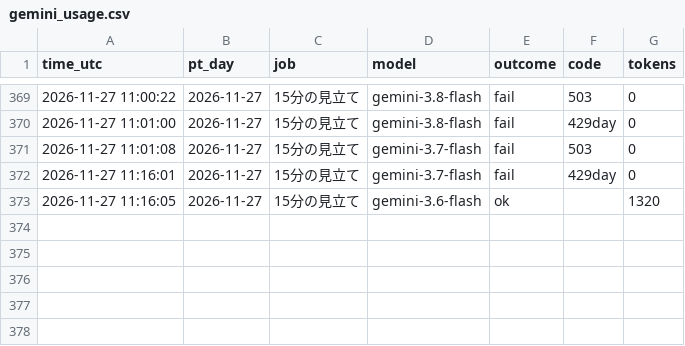
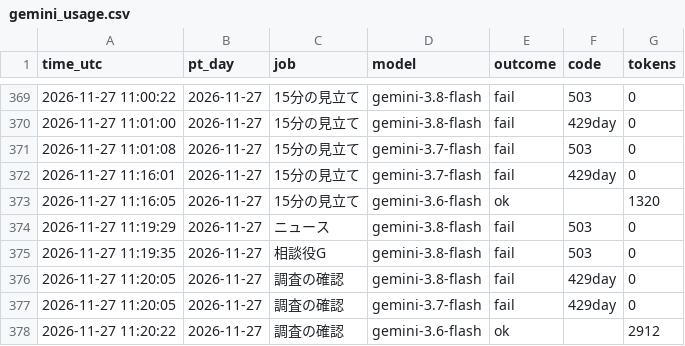
Before and after one commit to ke104-debug/fx-, a CSV file: journal/gemini_usage.csv, drawn as a sheet; only a part is shown, gaps mark what is left out; the diff names each change by its address in the sheet, - before the commit and + after, or states it on an @@ line.

```diff
--- a/journal/gemini_usage.csv
+++ b/journal/gemini_usage.csv
+row 374: 2026-11-27 11:19:29 | 2026-11-27 | ニュース | gemini-3.8-flash | fail | 503 | 0
+row 375: 2026-11-27 11:19:35 | 2026-11-27 | 相談役G | gemini-3.8-flash | fail | 503 | 0
+row 376: 2026-11-27 11:20:05 | 2026-11-27 | 調査の確認 | gemini-3.8-flash | fail | 429day | 0
+row 377: 2026-11-27 11:20:05 | 2026-11-27 | 調査の確認 | gemini-3.7-flash | fail | 429day | 0
+row 378: 2026-11-27 11:20:22 | 2026-11-27 | 調査の確認 | gemini-3.6-flash | ok |  | 2912
```
Also changed, not shown: journal/inspector.csv, journal/org.csv, 2 other files.
